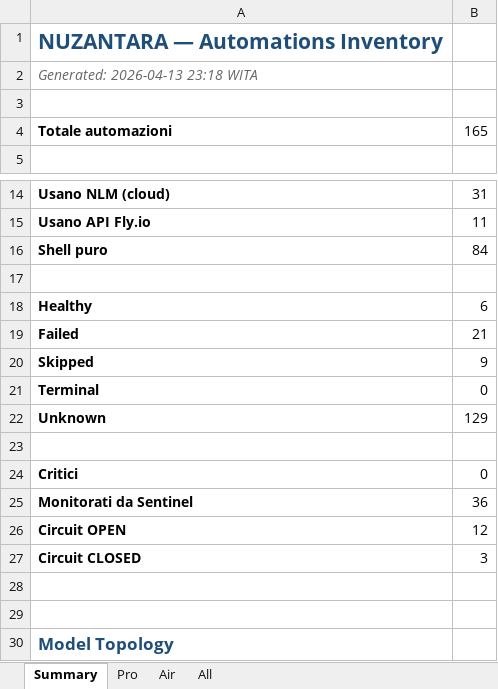
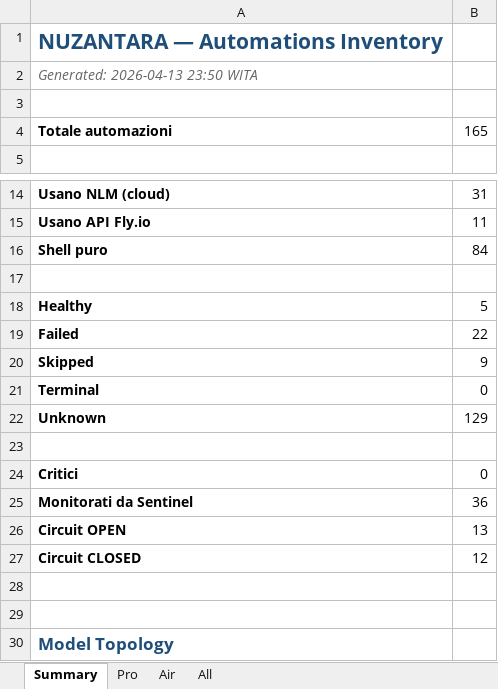
Before and after one commit to Bali-Zero/Teman2, an Excel workbook: docs/automations-inventory.xlsx, sheet Summary, drawn as a sheet; only a part is shown, gaps mark what is left out; values as stored, in another font and other column widths than the file's, no borders; the diff names each change by its address in the sheet, - before the commit and + after, or states it on an @@ line.

```diff
--- a/docs/automations-inventory.xlsx (sheet Summary)
+++ b/docs/automations-inventory.xlsx (sheet Summary)
-A2: Generated: 2026-04-13 23:18 WITA
+A2: Generated: 2026-04-13 23:50 WITA
-B18: 6
+B18: 5
-B19: 21
+B19: 22
-B26: 12
+B26: 13
-B27: 3
+B27: 12
```
Also changed, not shown: sheet All, sheet Pro, sheet Air, 3 other files.
